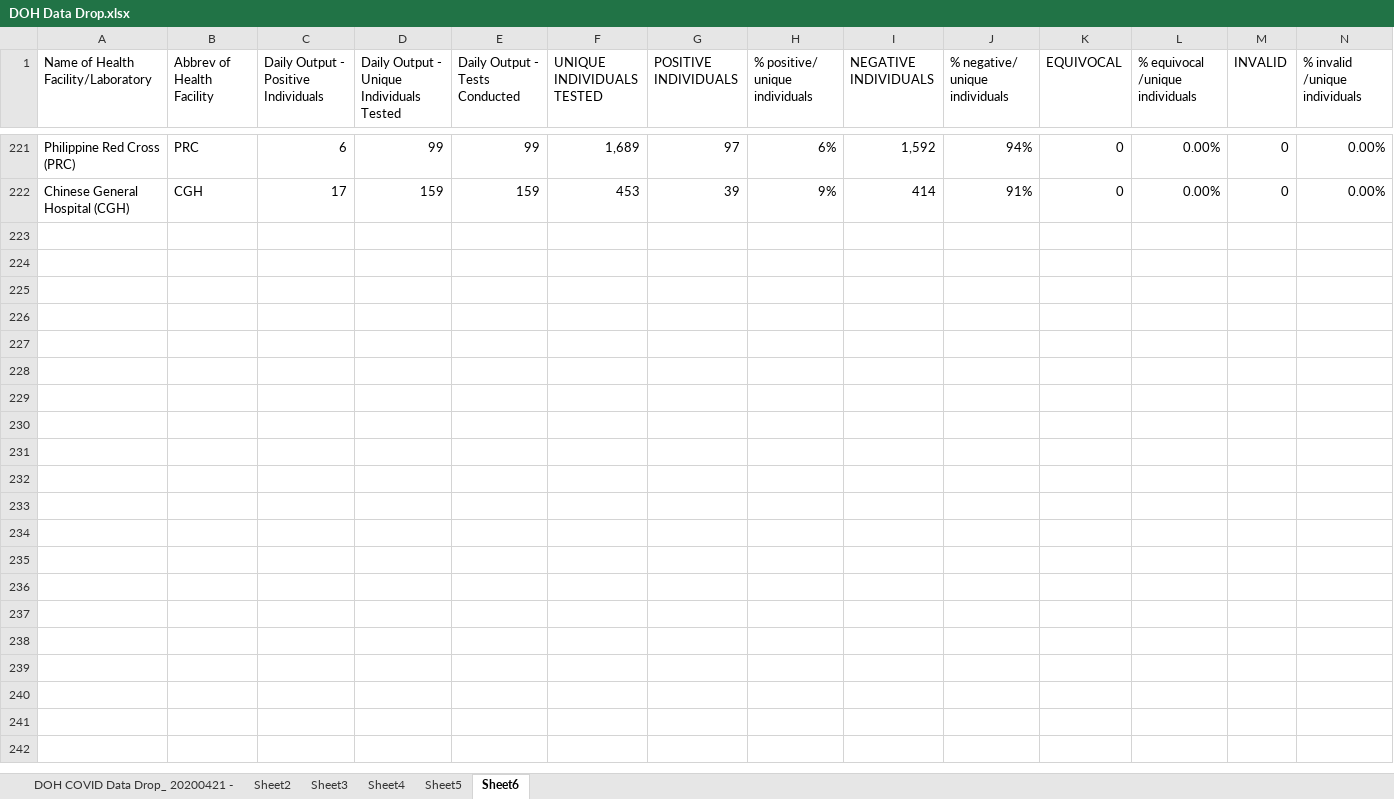
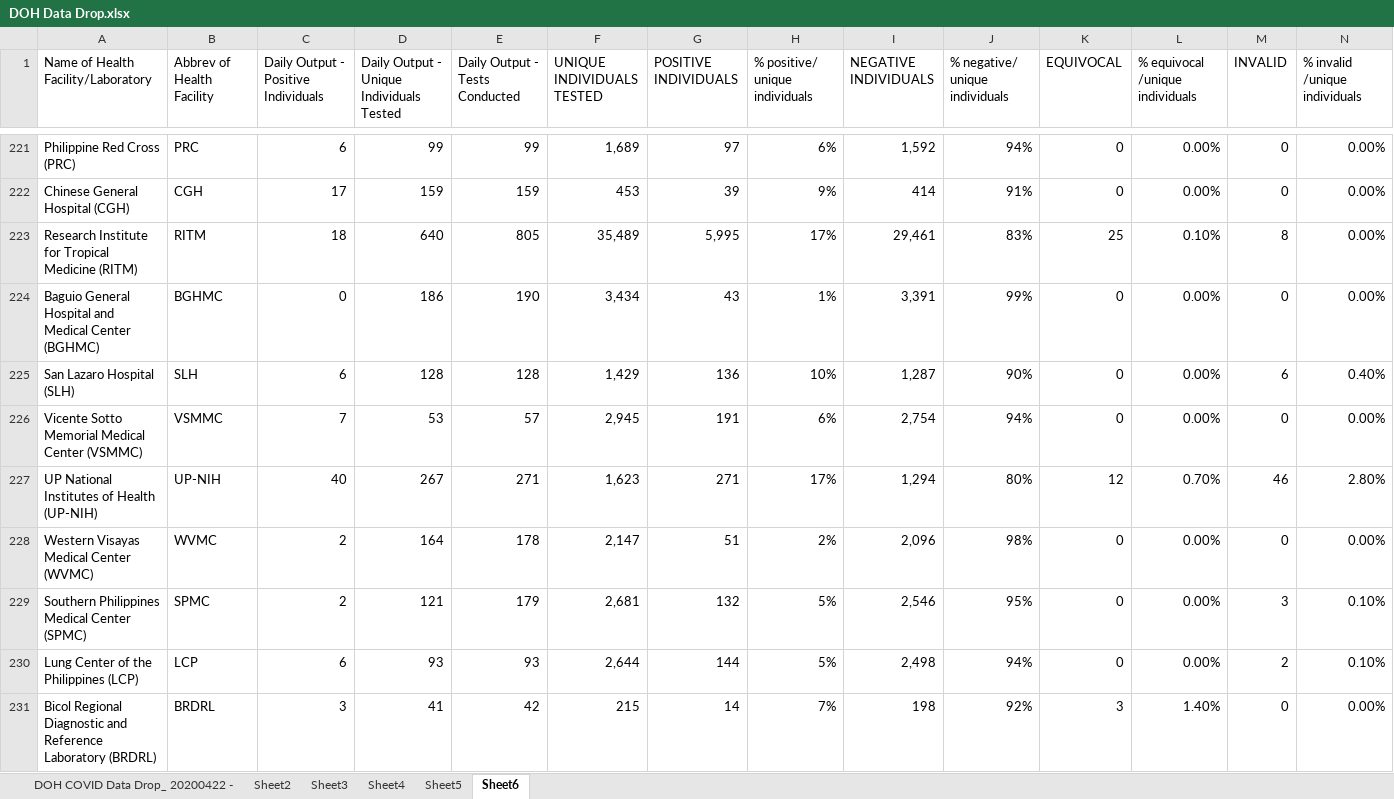
Before and after one commit to RickBahague/DOHDataDrop, an Excel workbook: DOH Data Drop.xlsx, sheet Sheet6, drawn as a sheet; only a part is shown, gaps mark what is left out; values as stored, in another font and other column widths than the file's, no borders; charts and pictures not drawn; rows hold the shown columns only; the diff covers the shown part only; the diff names each change by its address in the sheet, - before the commit and + after, or states it on an @@ line.

Commit message:
DOH data drop for 20200422

```diff
--- a/DOH Data Drop.xlsx (sheet Sheet6)
+++ b/DOH Data Drop.xlsx (sheet Sheet6)
-sheet tab: DOH COVID Data Drop_ 20200421 -
+sheet tab: DOH COVID Data Drop_ 20200422 -
+row 223: Research Institute for Tropical Medicine (RITM) | RITM | 18 | 640 | 805 | 35,489 | 5,995 | 17% | 29,461 | 83% | 25 | 0.10% | 8 | 0.00%
+row 224: Baguio General Hospital and Medical Center (BGHMC) | BGHMC | 0 | 186 | 190 | 3,434 | 43 | 1% | 3,391 | 99% | 0 | 0.00% | 0 | 0.00%
+row 225: San Lazaro Hospital (SLH) | SLH | 6 | 128 | 128 | 1,429 | 136 | 10% | 1,287 | 90% | 0 | 0.00% | 6 | 0.40%
+row 226: Vicente Sotto Memorial Medical Center (VSMMC) | VSMMC | 7 | 53 | 57 | 2,945 | 191 | 6% | 2,754 | 94% | 0 | 0.00% | 0 | 0.00%
+row 227: UP National Institutes of Health (UP-NIH) | UP-NIH | 40 | 267 | 271 | 1,623 | 271 | 17% | 1,294 | 80% | 12 | 0.70% | 46 | 2.80%
+row 228: Western Visayas Medical Center (WVMC) | WVMC | 2 | 164 | 178 | 2,147 | 51 | 2% | 2,096 | 98% | 0 | 0.00% | 0 | 0.00%
+row 229: Southern Philippines Medical Center (SPMC) | SPMC | 2 | 121 | 179 | 2,681 | 132 | 5% | 2,546 | 95% | 0 | 0.00% | 3 | 0.10%
+row 230: Lung Center of the Philippines (LCP) | LCP | 6 | 93 | 93 | 2,644 | 144 | 5% | 2,498 | 94% | 0 | 0.00% | 2 | 0.10%
+row 231: Bicol Regional Diagnostic and Reference Laboratory (BRDRL) | BRDRL | 3 | 41 | 42 | 215 | 14 | 7% | 198 | 92% | 3 | 1.40% | 0 | 0.00%
```
Also changed, not shown: 8 added rows and 16 edited cells elsewhere in this sheet, sheet Sheet4, sheet Sheet3, sheet Sheet5, 5 other files.
